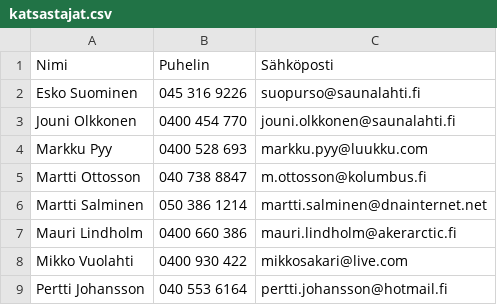
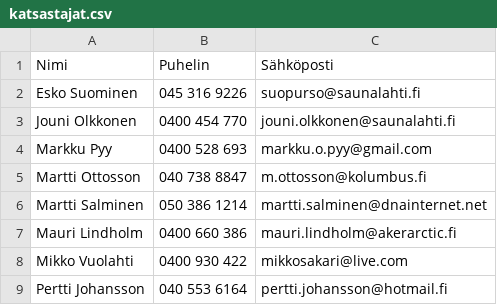
Before and after one commit to samhol/_RVS_, a CSV file: yhteystiedot/katsastajat.csv, drawn as a sheet.

```diff
--- a/yhteystiedot/katsastajat.csv
+++ b/yhteystiedot/katsastajat.csv
@@ -3,3 +3,3 @@ Esko Suominen;045 316 9226;suopurso@saunalahti.fi
 Jouni Olkkonen;0400 454 770;jouni.olkkonen@saunalahti.fi
-Markku Pyy;0400 528 693;markku.pyy@luukku.com
+Markku Pyy;0400 528 693;markku.o.pyy@gmail.com
 Martti Ottosson;040 738 8847;m.ottosson@kolumbus.fi
```
Also changed, not shown: 11 other files.
